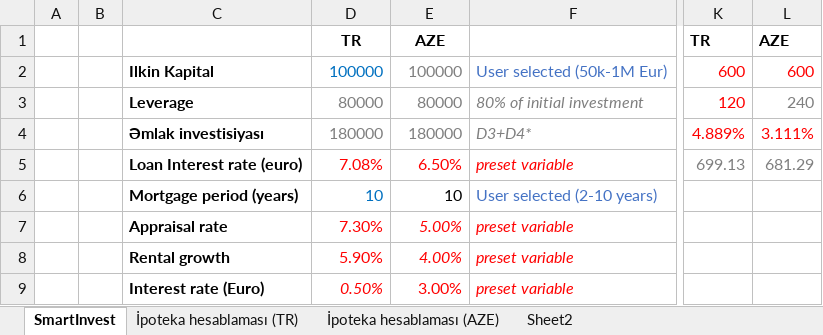
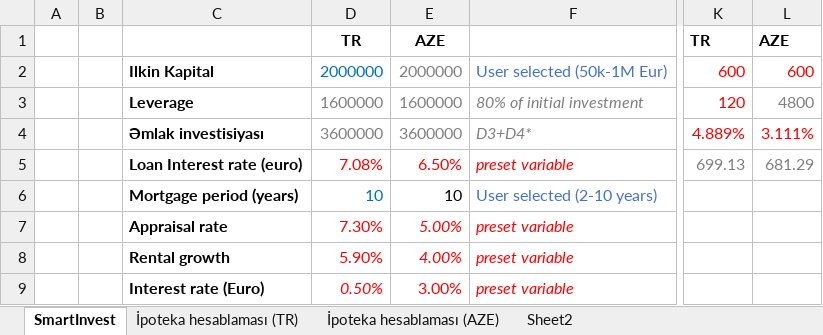
Before and after one commit to alvinseyidov/realestate, an Excel workbook: media/yield.xlsx, sheet SmartInvest, drawn as a sheet; only a part is shown, gaps mark what is left out; values as stored, in another font and other column widths than the file's, no borders; charts and pictures and conditional formats not drawn; the diff covers the shown part only; the diff names each change by its address in the sheet, - before the commit and + after, or states it on an @@ line.

```diff
--- a/media/yield.xlsx (sheet SmartInvest)
+++ b/media/yield.xlsx (sheet SmartInvest)
-D2: 100000
+D2: 2000000
-E2: 100000
+E2: 2000000
-D3: 80000
+D3: 1600000
-E3: 80000
+E3: 1600000
-L3: 240
+L3: 4800
-D4: 180000
+D4: 3600000
-E4: 180000
+E4: 3600000
```
Also changed, not shown: 35 added rows, 35 removed rows and 8 edited cells elsewhere in this sheet, 1 other file.
